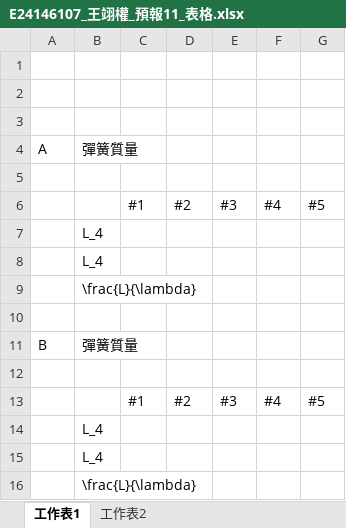
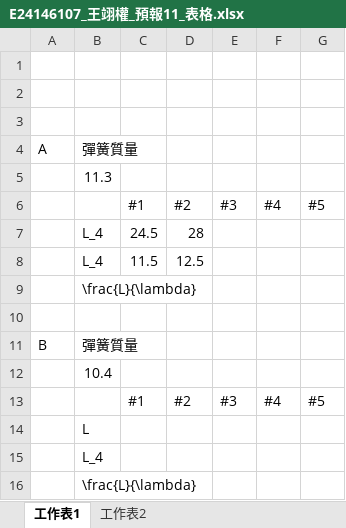
Before and after one commit to GGGPPL/school, an Excel workbook: one up/普物實驗/Lab11 彈簧縱波的駐波實驗/E24146107_王翊權_預報11_表格.xlsx, sheet 工作表1, drawn as a sheet; values as stored, in another font and other column widths than the file's, no borders; removed rows and columns are numbered as before the commit, all else as after; the diff names each change by its address in the sheet, - before the commit and + after, or states it on an @@ line.

```diff
--- a/one up/普物實驗/Lab11 彈簧縱波的駐波實驗/E24146107_王翊權_預報11_表格.xlsx (sheet 工作表1)
+++ b/one up/普物實驗/Lab11 彈簧縱波的駐波實驗/E24146107_王翊權_預報11_表格.xlsx (sheet 工作表1)
-B5: (empty)
+B5: 11.3
-row 7:  | L_4
-row 8:  | L_4
+row 7:  | L_4 | 24.5 | 28
+row 8:  | L_4 | 11.5 | 12.5
-B12: (empty)
+B12: 10.4
-B14: L_4
+B14: L
```
Also changed, not shown: sheet 工作表2, 1 other file.
